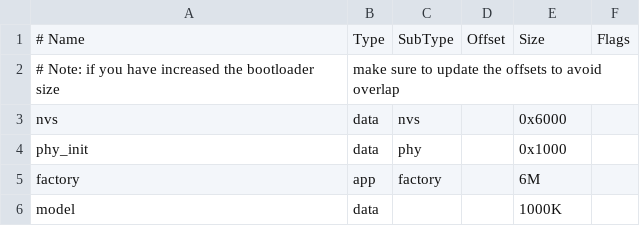
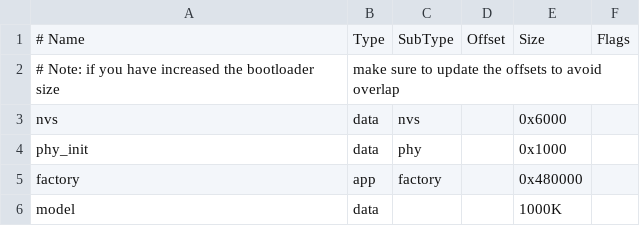
Before and after one commit to liuyue2522/ESP32_SmartDoorbell, a CSV file: partitions.csv, drawn as a sheet; the diff names each change by its address in the sheet, - before the commit and + after, or states it on an @@ line.

```diff
--- a/partitions.csv
+++ b/partitions.csv
-E5: 6M
+E5: 0x480000
```
Also changed, not shown: 7 other files.
